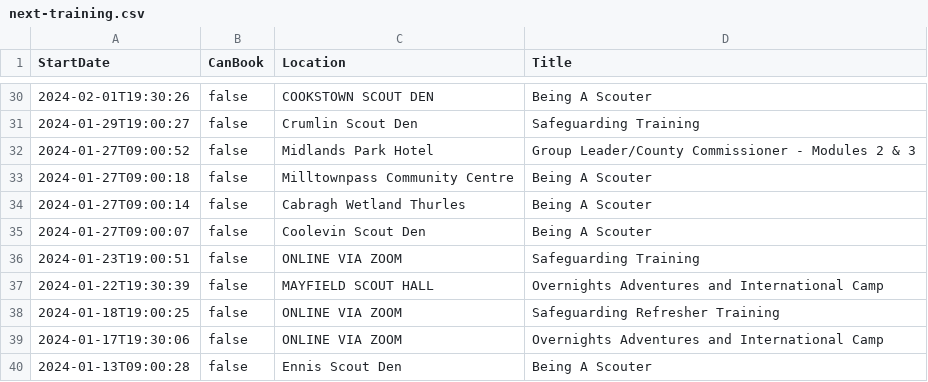
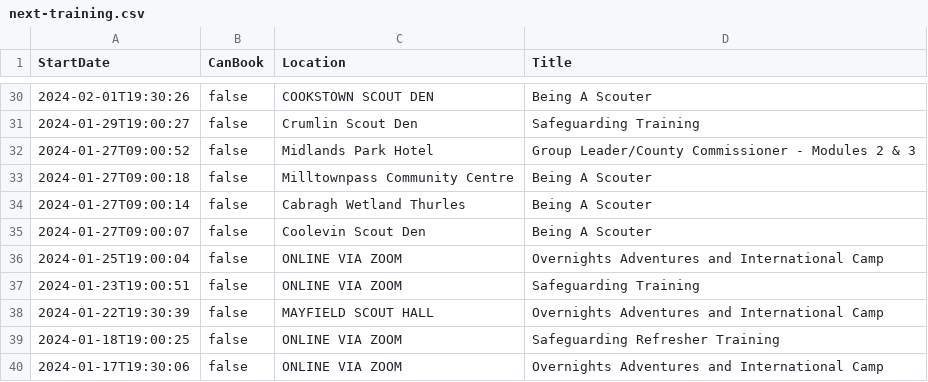
Before and after one commit to markmc/scouts-ie-training-schedule, a CSV file: next-training.csv, drawn as a sheet; only a part is shown, gaps mark what is left out; the shorter side is filled out with more unchanged rows; the diff names each change by its address in the sheet, - before the commit and + after, or states it on an @@ line.

```diff
--- a/next-training.csv
+++ b/next-training.csv
+row 36: 2024-01-25T19:00:04 | false | ONLINE VIA ZOOM | Overnights Adventures and International Camp
```
Also changed, not shown: 1 other file.
